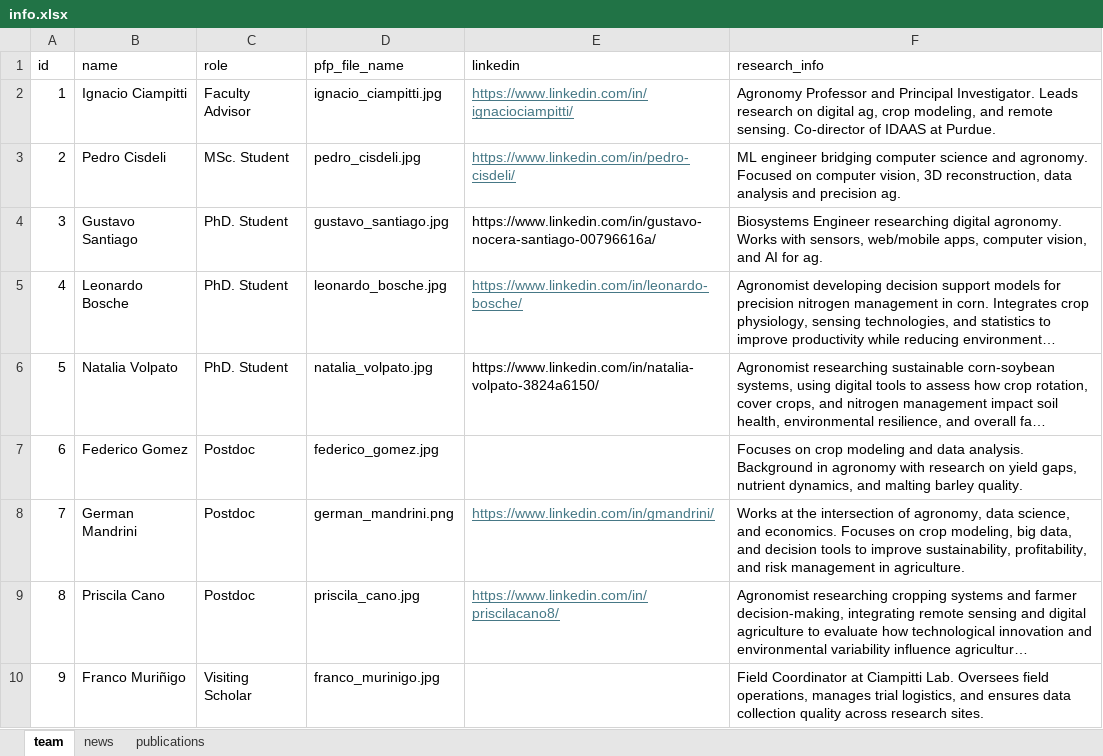
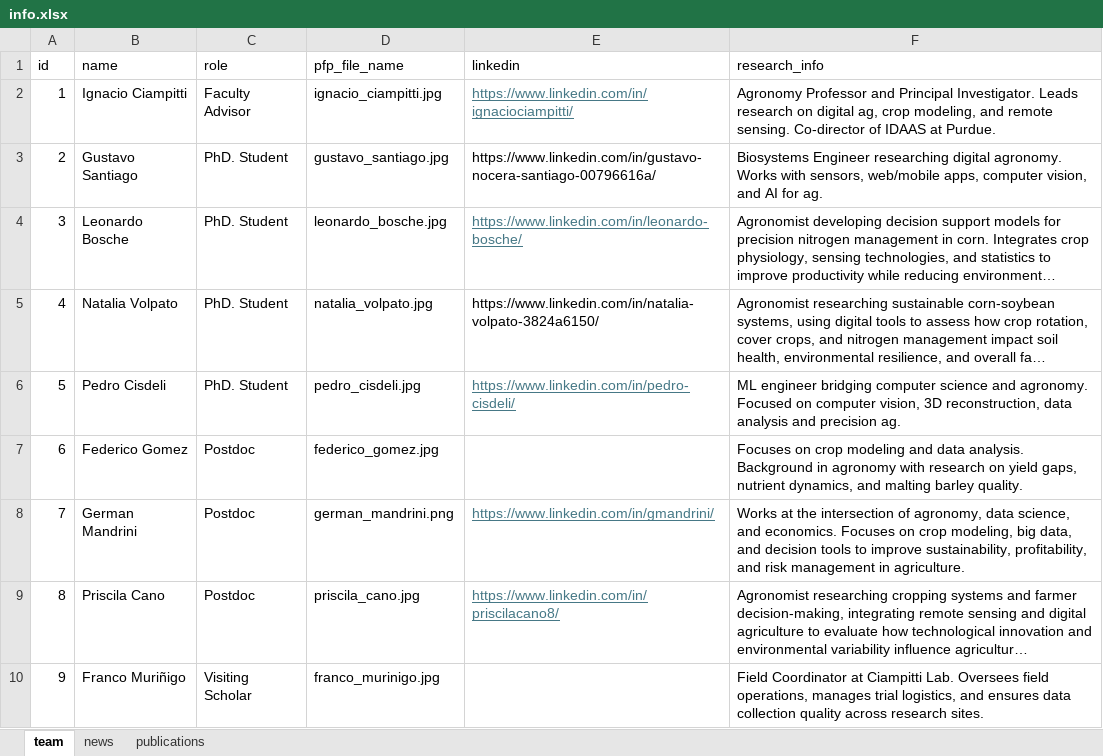
Before and after one commit to Ciampitti-Lab/ciampitti-lab.github.io, an Excel workbook: public/data/info.xlsx, sheet team, drawn as a sheet; only a part is shown; long unchanged cells end in …; values as stored, in another font and other column widths than the file's, no borders; removed rows and columns are numbered as before the commit, all else as after; the diff names each change by its address in the sheet, - before the commit and + after, or states it on an @@ line.

Commit message:
chore: update me to a phd

```diff
--- a/public/data/info.xlsx (sheet team)
+++ b/public/data/info.xlsx (sheet team)
-row 3: 2 | Pedro Cisdeli | MSc. Student | pedro_cisdeli.jpg | https://www.linkedin.com/in/pedro-cisdeli/ | ML engineer bridging computer science and agronomy. Focused on computer vision, 3D reconstruction, data analysis and precision ag.
@@ column A (id) renumbered between rows 3 and 5 @@
+row 6: 5 | Pedro Cisdeli | PhD. Student | pedro_cisdeli.jpg | https://www.linkedin.com/in/pedro-cisdeli/ | ML engineer bridging computer science and agronomy. Focused on computer vision, 3D reconstruction, data analysis and precision ag.
```
